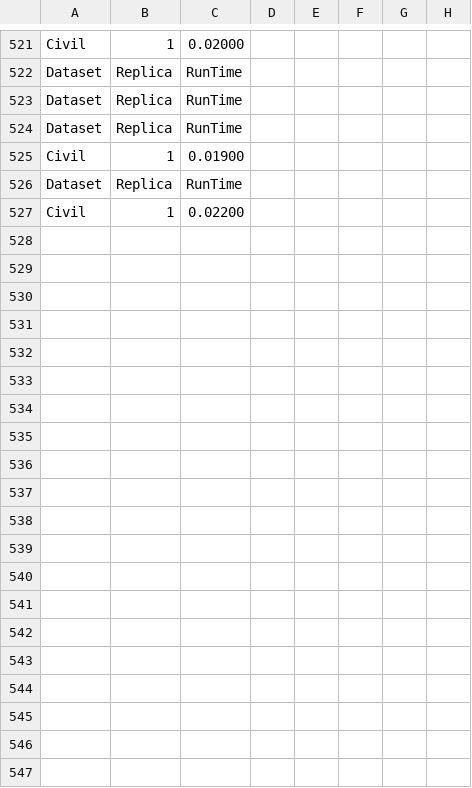
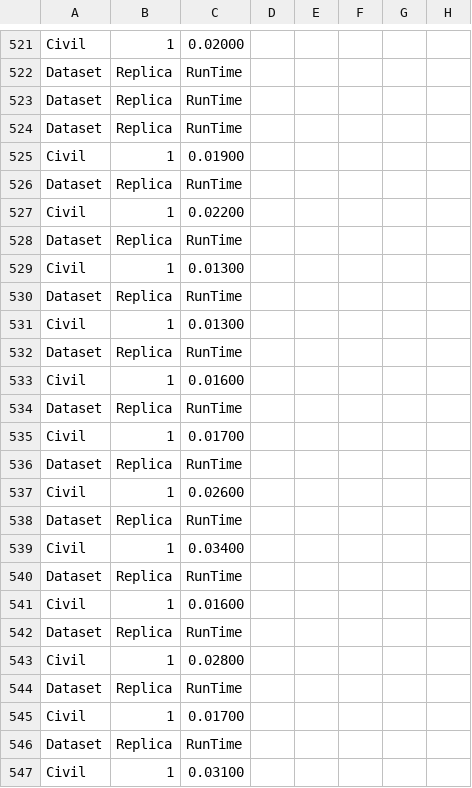
Before and after one commit to cakcora/MultiverseJ, a CSV file: TDATime.csv, drawn as a sheet; only a part is shown, gaps mark what is left out; the diff covers the shown part only.

```diff
--- a/TDATime.csv
+++ b/TDATime.csv
@@ -527 +527,21 @@ Dataset,Replica,RunTime
 Civil,1,0.02200
+Dataset,Replica,RunTime
+Civil,1,0.01300
+Dataset,Replica,RunTime
+Civil,1,0.01300
+Dataset,Replica,RunTime
+Civil,1,0.01600
+Dataset,Replica,RunTime
+Civil,1,0.01700
+Dataset,Replica,RunTime
+Civil,1,0.02600
+Dataset,Replica,RunTime
+Civil,1,0.03400
+Dataset,Replica,RunTime
+Civil,1,0.01600
+Dataset,Replica,RunTime
+Civil,1,0.02800
+Dataset,Replica,RunTime
+Civil,1,0.01700
+Dataset,Replica,RunTime
+Civil,1,0.03100
```
Also changed, not shown: 29 added rows elsewhere in this file, 10 other files.
